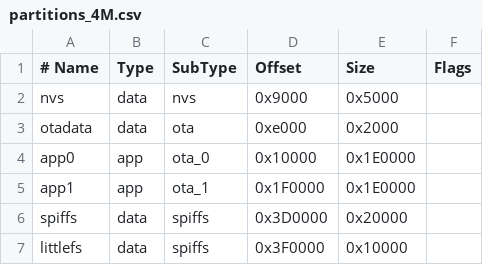
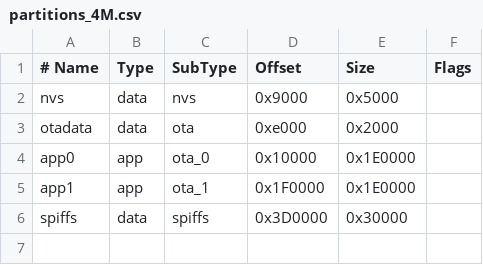
Before and after one commit to fiendie/shotStopper, a CSV file: partitions_4M.csv, drawn as a sheet.

```diff
--- a/partitions_4M.csv
+++ b/partitions_4M.csv
@@ -5,3 +5,2 @@ app0,     app,  ota_0,   0x10000, 0x1E0000,
 app1,     app,  ota_1,   0x1F0000,0x1E0000,
-spiffs,   data, spiffs,  0x3D0000,0x20000,
-littlefs, data, spiffs,  0x3F0000,0x10000,
+spiffs,   data, spiffs,  0x3D0000,0x30000,
```
Also changed, not shown: 14 other files.
